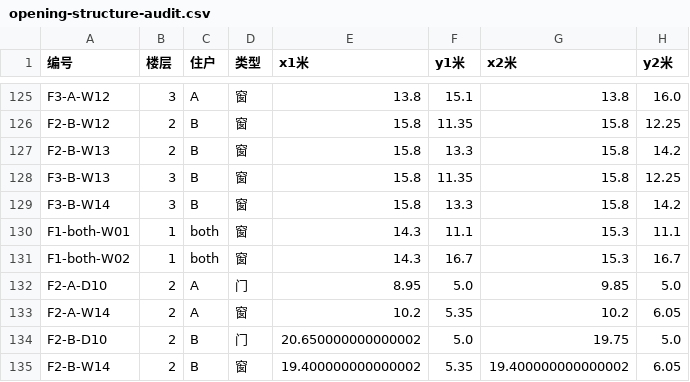
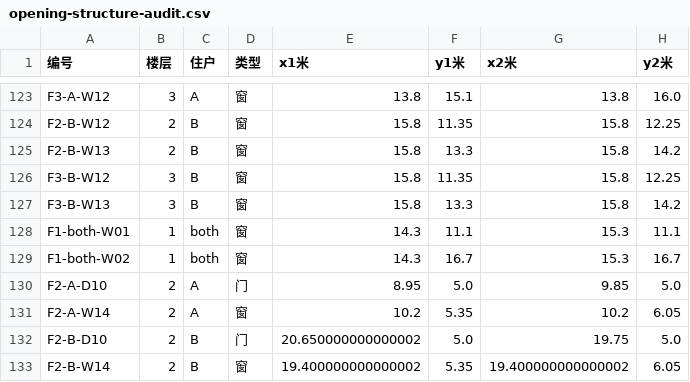
Before and after one commit to sibozhou/sibo_website, a CSV file: public/temp/v4/downloads/opening-structure-audit.csv, drawn as a sheet; only a part is shown, gaps mark what is left out; addresses are those after the commit; the diff covers the shown part only; the diff names each change by its address in the sheet, - before the commit and + after, or states it on an @@ line.

```diff
--- a/public/temp/v4/downloads/opening-structure-audit.csv
+++ b/public/temp/v4/downloads/opening-structure-audit.csv
-A126 (编号): F3-B-W13
+A126 (编号): F3-B-W12
-A127 (编号): F3-B-W14
+A127 (编号): F3-B-W13
```
Also changed, not shown: 2 added rows, 3 removed rows and 11 edited cells elsewhere in this file, 8 other files.
